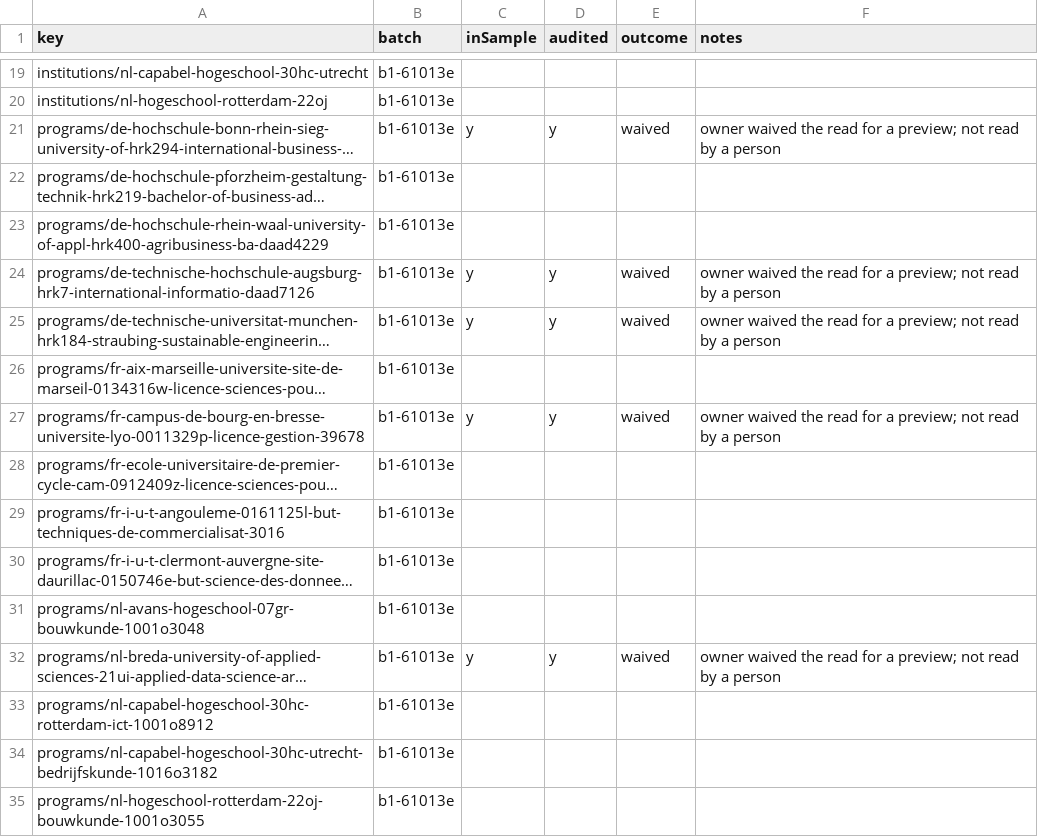
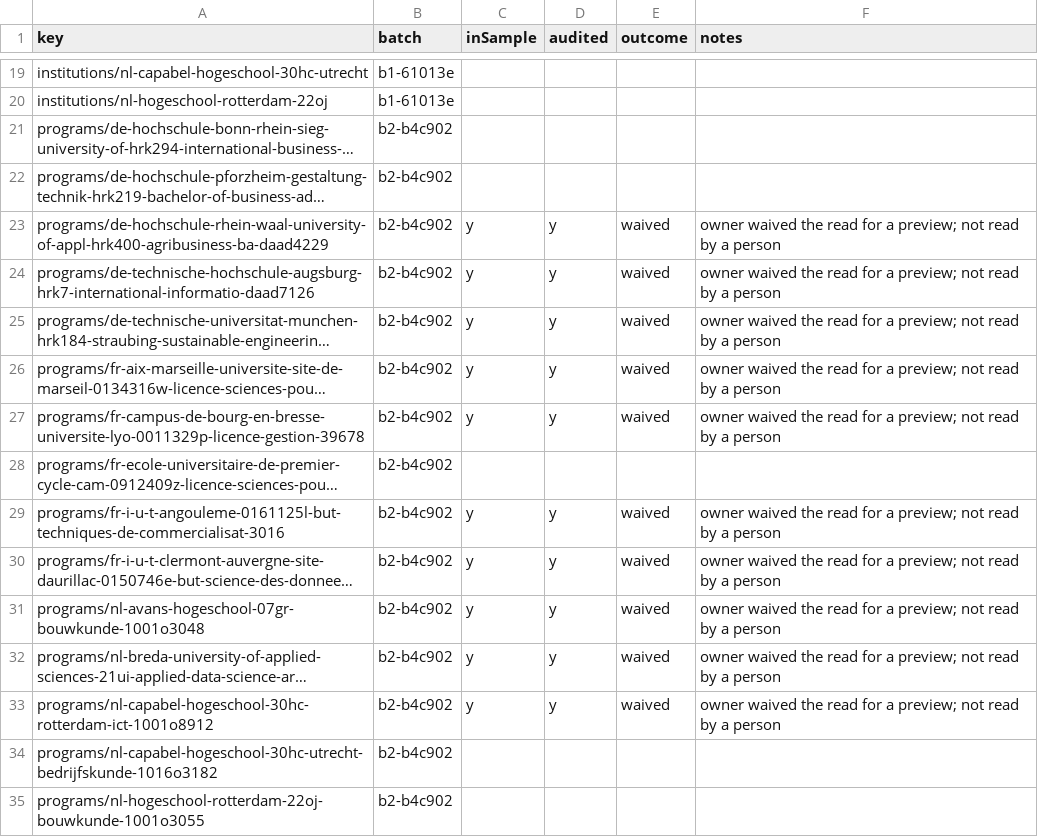
Before and after one commit to negexx/jisr, a CSV file: data-staging/AUDIT.csv, drawn as a sheet; only a part is shown, gaps mark what is left out; long unchanged cells end in …; the diff names each change by its address in the sheet, - before the commit and + after, or states it on an @@ line.

```diff
--- a/data-staging/AUDIT.csv
+++ b/data-staging/AUDIT.csv
-B21:B35 (batch): b1-61013e
+B21:B35 (batch): b2-b4c902
-C21 (inSample): y
+C21 (inSample): (empty)
-D21 (audited): y
+D21 (audited): (empty)
-E21 (outcome): waived
+E21 (outcome): (empty)
-F21 (notes): owner waived the read for a preview; not read by a person
+F21 (notes): (empty)
-C23 (inSample): (empty)
+C23 (inSample): y
-D23 (audited): (empty)
+D23 (audited): y
-E23 (outcome): (empty)
+E23 (outcome): waived
-F23 (notes): (empty)
+F23 (notes): owner waived the read for a preview; not read by a person
-C26 (inSample): (empty)
+C26 (inSample): y
-D26 (audited): (empty)
+D26 (audited): y
-E26 (outcome): (empty)
+E26 (outcome): waived
-F26 (notes): (empty)
+F26 (notes): owner waived the read for a preview; not read by a person
-C29:C31 (inSample): (empty)
+C29:C31 (inSample): y
-D29:D31 (audited): (empty)
+D29:D31 (audited): y
-E29:E31 (outcome): (empty)
+E29:E31 (outcome): waived
-F29:F31 (notes): (empty)
+F29:F31 (notes): owner waived the read for a preview; not read by a person
-C33 (inSample): (empty)
+C33 (inSample): y
-D33 (audited): (empty)
+D33 (audited): y
-E33 (outcome): (empty)
+E33 (outcome): waived
-F33 (notes): (empty)
+F33 (notes): owner waived the read for a preview; not read by a person
```
Also changed, not shown: data-staging/PROMOTED.csv, 22 other files.
